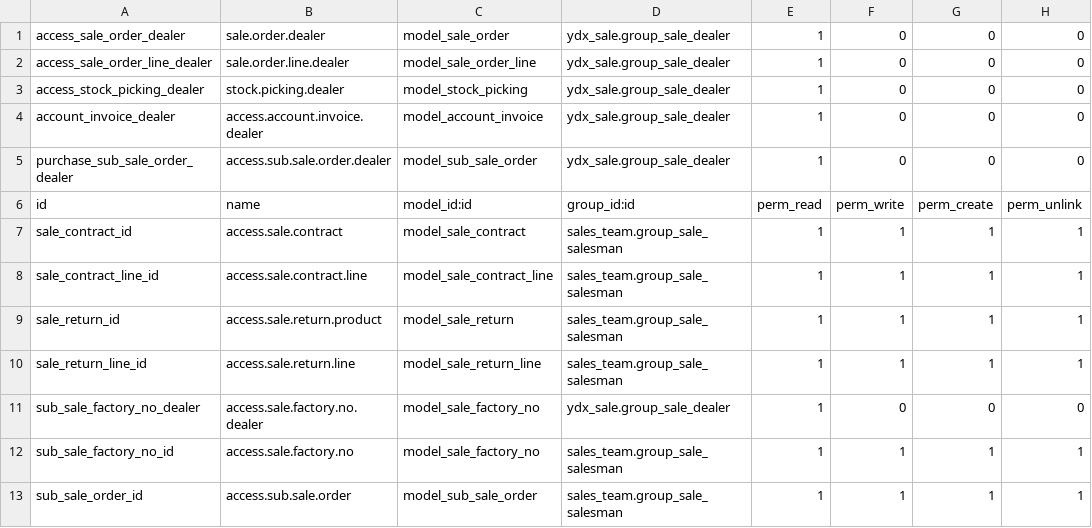
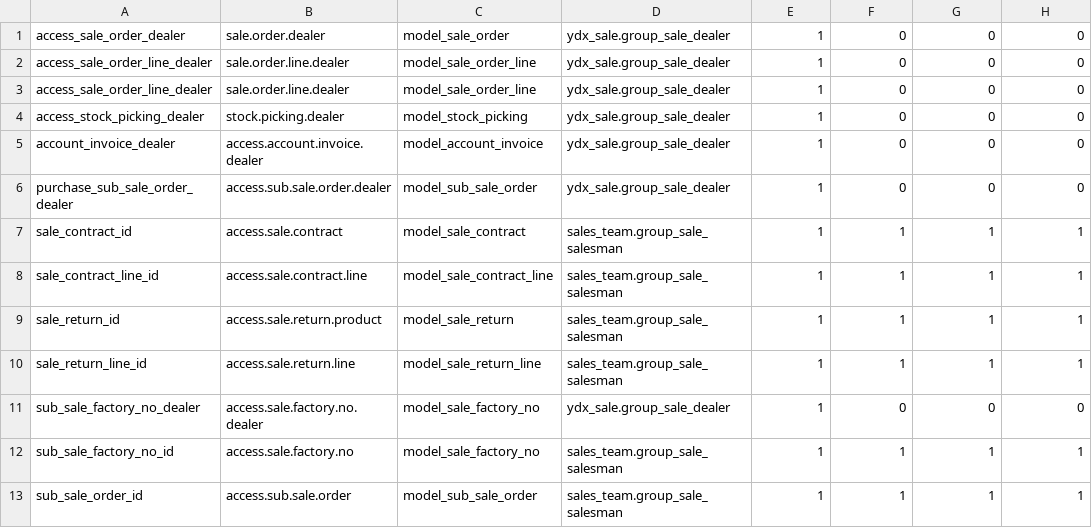
Before and after one commit to lxxsy/ydx, a CSV file: ydx_sale/security/ir.model.access.csv, drawn as a sheet.

```diff
--- a/ydx_sale/security/ir.model.access.csv
+++ b/ydx_sale/security/ir.model.access.csv
@@ -2,2 +2,3 @@ access_sale_order_dealer,sale.order.dealer,model_sale_order,ydx_sale.group_sale_
 access_sale_order_line_dealer,sale.order.line.dealer,model_sale_order_line,ydx_sale.group_sale_dealer,1,0,0,0
+access_sale_order_line_dealer,sale.order.line.dealer,model_sale_order_line,ydx_sale.group_sale_dealer,1,0,0,0
 access_stock_picking_dealer,stock.picking.dealer,model_stock_picking,ydx_sale.group_sale_dealer,1,0,0,0
@@ -5,3 +6,2 @@ account_invoice_dealer,access.account.invoice.dealer,model_account_invoice,ydx_s
 purchase_sub_sale_order_dealer,access.sub.sale.order.dealer,model_sub_sale_order,ydx_sale.group_sale_dealer,1,0,0,0
-id,name,model_id:id,group_id:id,perm_read,perm_write,perm_create,perm_unlink
 sale_contract_id,access.sale.contract,model_sale_contract,sales_team.group_sale_salesman,1,1,1,1
```
Also changed, not shown: 6 other files.
